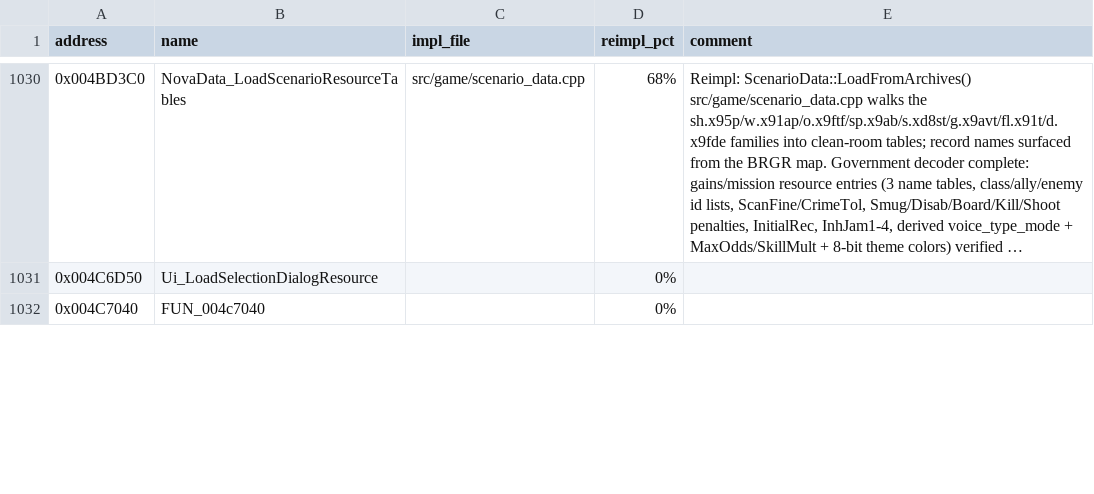
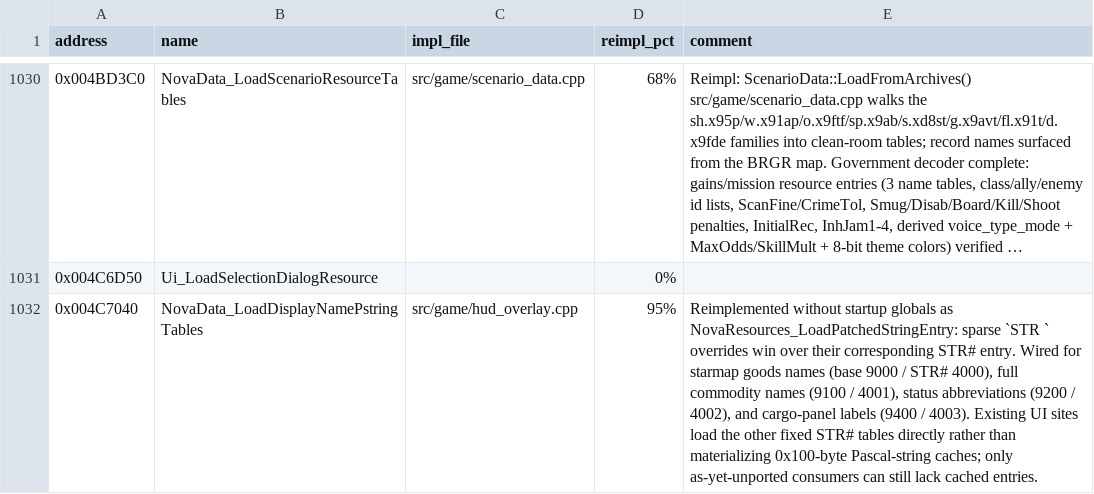
Before and after one commit to wraitii/evnova-decomp, a TSV file: decomp-progress.tsv, drawn as a sheet; only a part is shown, gaps mark what is left out; long unchanged cells end in …; the diff covers the shown part only.

Commit message:
Implement STR resource overrides

```diff
--- a/decomp-progress.tsv
+++ b/decomp-progress.tsv
@@ -1031,2 +1031,2 @@ address	name	impl_file	reimpl_pct	comment
 0x004C6D50	Ui_LoadSelectionDialogResource		0%	
-0x004C7040	FUN_004c7040		0%	
+0x004C7040	NovaData_LoadDisplayNamePstringTables	src/game/hud_overlay.cpp	95%	Reimplemented without startup globals as NovaResources_LoadPatchedStringEntry: sparse `STR ` overrides win over their corresponding STR# entry. Wired for starmap goods names (base 9000 / STR# 4000), full commodity names (9100 / 4001), status abbreviations (9200 / 4002), and cargo-panel labels (9400 / 4003). Existing UI sites load the other fixed STR# tables directly rather than materializing 0x100-byte Pascal-string caches; only as-yet-unported consumers can still lack cached entries.
```
Also changed, not shown: 7 edited cells elsewhere in this file, 11 other files.
